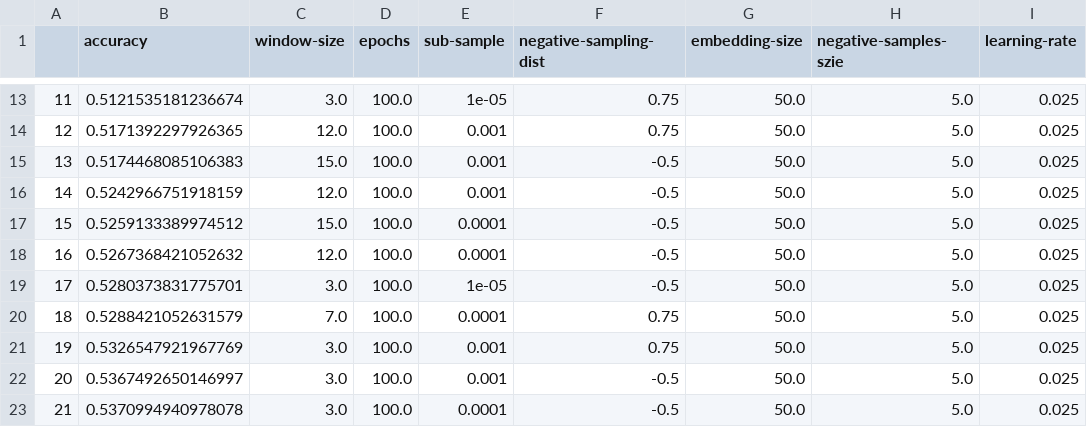
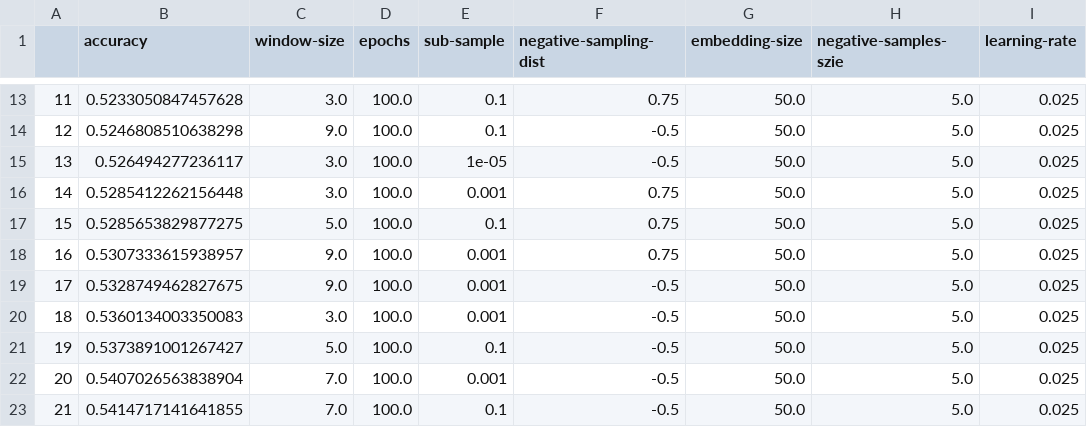
Before and after one commit to SimoAntikainen/word2vec-music-recommendation, a CSV file: hyperparameters/hyperparameters_shopping_basket.csv, drawn as a sheet; only a part is shown, gaps mark what is left out; the diff covers the shown part only; the diff names each change by its address in the sheet, - before the commit and + after, or states it on an @@ line.

```diff
--- a/hyperparameters/hyperparameters_shopping_basket.csv
+++ b/hyperparameters/hyperparameters_shopping_basket.csv
-B13 (accuracy): 0.5121535181236674
+B13 (accuracy): 0.5233050847457628
-E13 (sub-sample): 1e-05
+E13 (sub-sample): 0.1
-B14 (accuracy): 0.5171392297926365
+B14 (accuracy): 0.5246808510638298
-C14 (window-size): 12.0
+C14 (window-size): 9.0
-E14 (sub-sample): 0.001
+E14 (sub-sample): 0.1
-F14 (negative-sampling-dist): 0.75
+F14 (negative-sampling-dist): -0.5
-B15 (accuracy): 0.5174468085106383
+B15 (accuracy): 0.526494277236117
-C15 (window-size): 15.0
+C15 (window-size): 3.0
-E15 (sub-sample): 0.001
+E15 (sub-sample): 1e-05
-B16 (accuracy): 0.5242966751918159
+B16 (accuracy): 0.5285412262156448
-C16 (window-size): 12.0
+C16 (window-size): 3.0
-F16:F18 (negative-sampling-dist): -0.5
+F16:F18 (negative-sampling-dist): 0.75
-B17 (accuracy): 0.5259133389974512
+B17 (accuracy): 0.5285653829877275
-C17 (window-size): 15.0
+C17 (window-size): 5.0
-E17 (sub-sample): 0.0001
+E17 (sub-sample): 0.1
-B18 (accuracy): 0.5267368421052632
+B18 (accuracy): 0.5307333615938957
-C18 (window-size): 12.0
+C18 (window-size): 9.0
-E18 (sub-sample): 0.0001
+E18 (sub-sample): 0.001
-B19 (accuracy): 0.5280373831775701
+B19 (accuracy): 0.5328749462827675
-C19 (window-size): 3.0
+C19 (window-size): 9.0
-E19 (sub-sample): 1e-05
+E19 (sub-sample): 0.001
-B20 (accuracy): 0.5288421052631579
+B20 (accuracy): 0.5360134003350083
-C20 (window-size): 7.0
+C20 (window-size): 3.0
-E20 (sub-sample): 0.0001
+E20 (sub-sample): 0.001
-F20:F21 (negative-sampling-dist): 0.75
+F20:F21 (negative-sampling-dist): -0.5
-B21 (accuracy): 0.5326547921967769
+B21 (accuracy): 0.5373891001267427
-C21 (window-size): 3.0
+C21 (window-size): 5.0
-E21 (sub-sample): 0.001
+E21 (sub-sample): 0.1
-B22 (accuracy): 0.5367492650146997
+B22 (accuracy): 0.5407026563838904
-C22:C23 (window-size): 3.0
+C22:C23 (window-size): 7.0
-B23 (accuracy): 0.5370994940978078
+B23 (accuracy): 0.5414717141641855
-E23 (sub-sample): 0.0001
+E23 (sub-sample): 0.1
```
Also changed, not shown: 38 edited cells elsewhere in this file, 1 other file.
